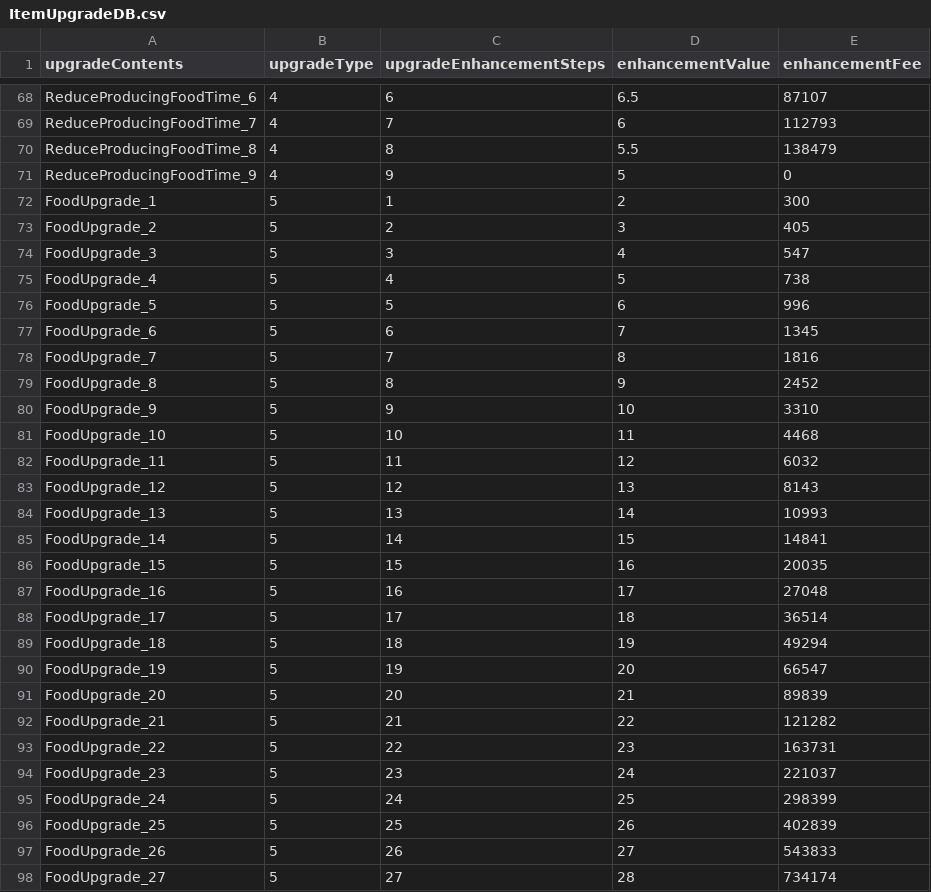
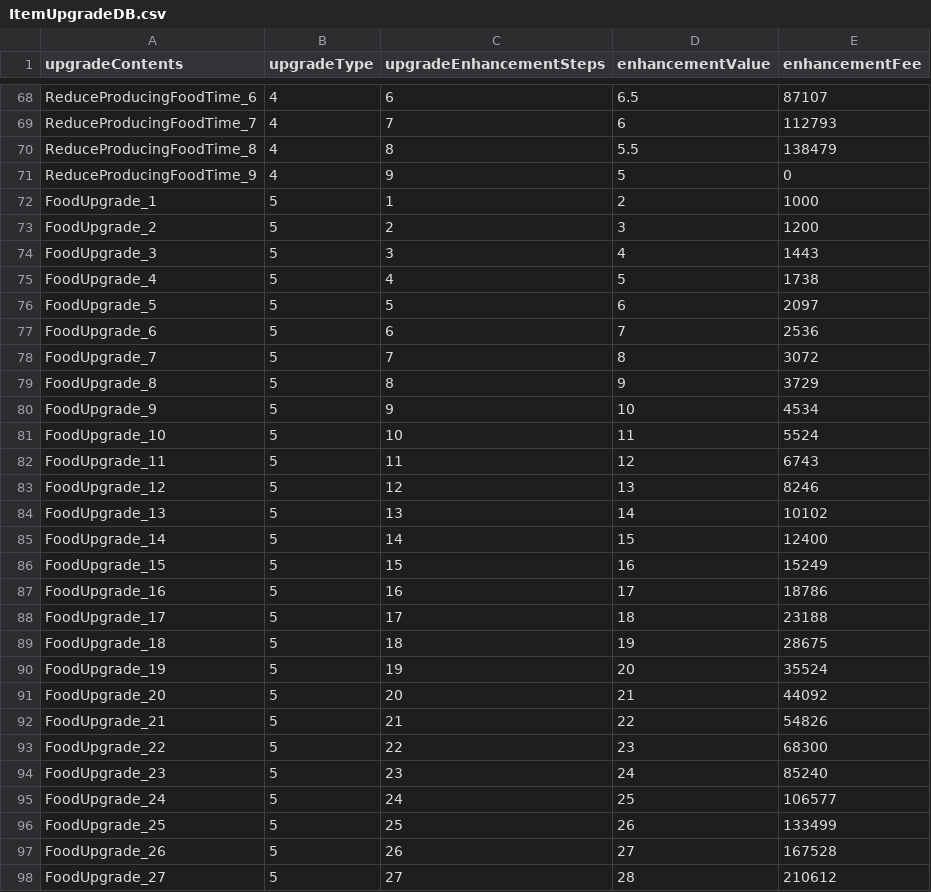
Before and after one commit to H-K-N-N/Cat_Merge, a CSV file: Cat_Merge/Assets/Resources/ItemUpgradeDB.csv, drawn as a sheet; only a part is shown, gaps mark what is left out; the diff covers the shown part only.

```diff
--- a/Cat_Merge/Assets/Resources/ItemUpgradeDB.csv
+++ b/Cat_Merge/Assets/Resources/ItemUpgradeDB.csv
@@ -71,28 +71,28 @@ ReduceProducingFoodTime_8,4,8,5.5,138479
 ReduceProducingFoodTime_9,4,9,5,0
-FoodUpgrade_1,5,1,2,300
-FoodUpgrade_2,5,2,3,405
-FoodUpgrade_3,5,3,4,547
-FoodUpgrade_4,5,4,5,738
-FoodUpgrade_5,5,5,6,996
-FoodUpgrade_6,5,6,7,1345
-FoodUpgrade_7,5,7,8,1816
-FoodUpgrade_8,5,8,9,2452
-FoodUpgrade_9,5,9,10,3310
-FoodUpgrade_10,5,10,11,4468
-FoodUpgrade_11,5,11,12,6032
-FoodUpgrade_12,5,12,13,8143
-FoodUpgrade_13,5,13,14,10993
-FoodUpgrade_14,5,14,15,14841
-FoodUpgrade_15,5,15,16,20035
-FoodUpgrade_16,5,16,17,27048
-FoodUpgrade_17,5,17,18,36514
-FoodUpgrade_18,5,18,19,49294
-FoodUpgrade_19,5,19,20,66547
-FoodUpgrade_20,5,20,21,89839
-FoodUpgrade_21,5,21,22,121282
-FoodUpgrade_22,5,22,23,163731
-FoodUpgrade_23,5,23,24,221037
-FoodUpgrade_24,5,24,25,298399
-FoodUpgrade_25,5,25,26,402839
-FoodUpgrade_26,5,26,27,543833
-FoodUpgrade_27,5,27,28,734174
+FoodUpgrade_1,5,1,2,1000
+FoodUpgrade_2,5,2,3,1200
+FoodUpgrade_3,5,3,4,1443
+FoodUpgrade_4,5,4,5,1738
+FoodUpgrade_5,5,5,6,2097
+FoodUpgrade_6,5,6,7,2536
+FoodUpgrade_7,5,7,8,3072
+FoodUpgrade_8,5,8,9,3729
+FoodUpgrade_9,5,9,10,4534
+FoodUpgrade_10,5,10,11,5524
+FoodUpgrade_11,5,11,12,6743
+FoodUpgrade_12,5,12,13,8246
+FoodUpgrade_13,5,13,14,10102
+FoodUpgrade_14,5,14,15,12400
+FoodUpgrade_15,5,15,16,15249
+FoodUpgrade_16,5,16,17,18786
+FoodUpgrade_17,5,17,18,23188
+FoodUpgrade_18,5,18,19,28675
+FoodUpgrade_19,5,19,20,35524
+FoodUpgrade_20,5,20,21,44092
+FoodUpgrade_21,5,21,22,54826
+FoodUpgrade_22,5,22,23,68300
+FoodUpgrade_23,5,23,24,85240
+FoodUpgrade_24,5,24,25,106577
+FoodUpgrade_25,5,25,26,133499
+FoodUpgrade_26,5,26,27,167528
+FoodUpgrade_27,5,27,28,210612
```
Also changed, not shown: 60 edited cells elsewhere in this file, Cat_Merge/Assets/Resources/CatDB.csv.
